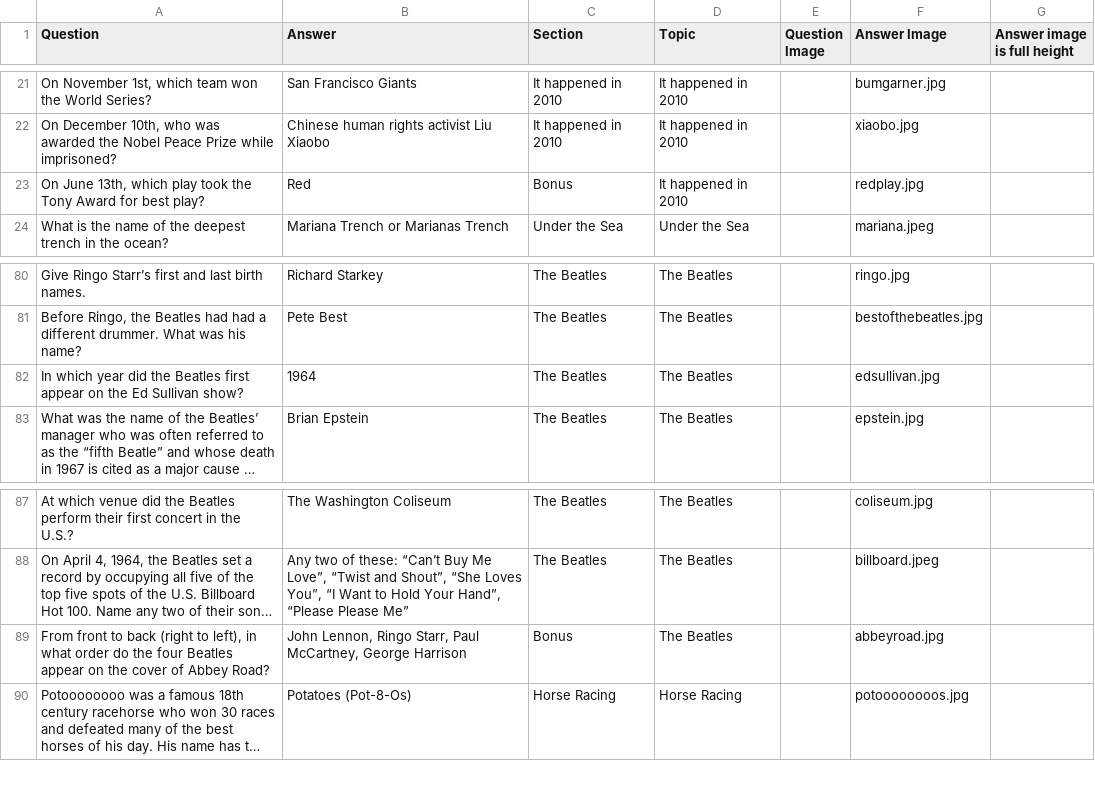
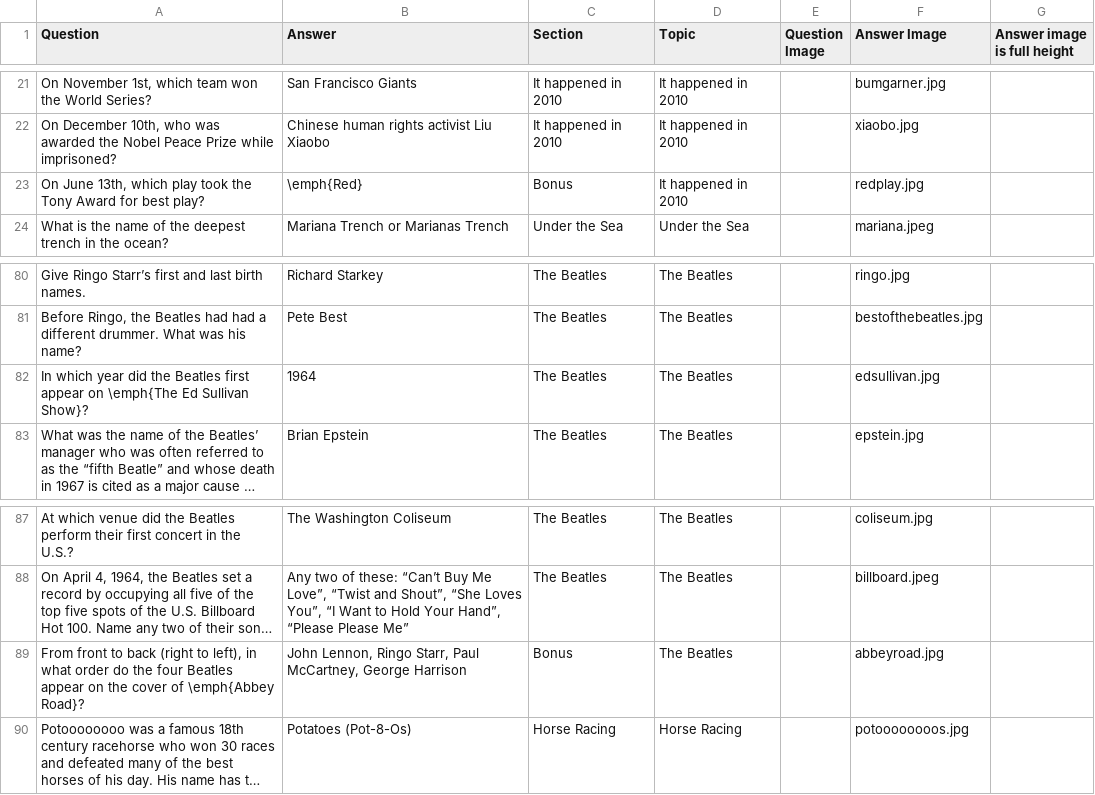
Before and after one commit to rben01/quarantine-trivia, a CSV file: week 8 general trivia.csv, drawn as a sheet; only a part is shown, gaps mark what is left out; long unchanged cells end in …; the diff names each change by its address in the sheet, - before the commit and + after, or states it on an @@ line.

```diff
--- a/week 8 general trivia.csv
+++ b/week 8 general trivia.csv
-B23 (Answer): Red
+B23 (Answer): \emph{Red}
-A82 (Question): …appear on the Ed Sullivan show?
+A82 (Question): …appear on \emph{The Ed Sullivan Show}?
-A89 (Question): …cover of Abbey Road?
+A89 (Question): …cover of \emph{Abbey Road}?
```
Also changed, not shown: 8 other files.
